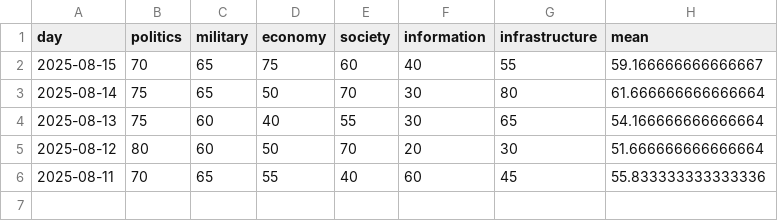
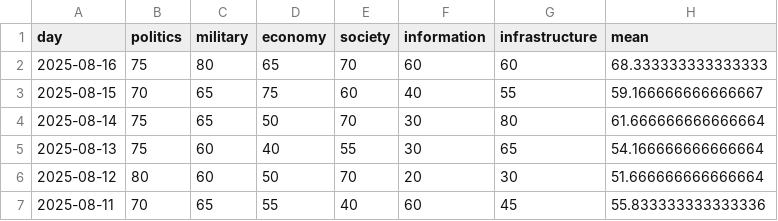
Before and after one commit to hectorcho/ktitan-public, a CSV file: pmesii/kr.csv, drawn as a sheet; the diff names each change by its address in the sheet, - before the commit and + after, or states it on an @@ line.

Commit message:
new pmesii

```diff
--- a/pmesii/kr.csv
+++ b/pmesii/kr.csv
+row 2: 2025-08-16 | 75 | 80 | 65 | 70 | 60 | 60 | 68.333333333333333
```
